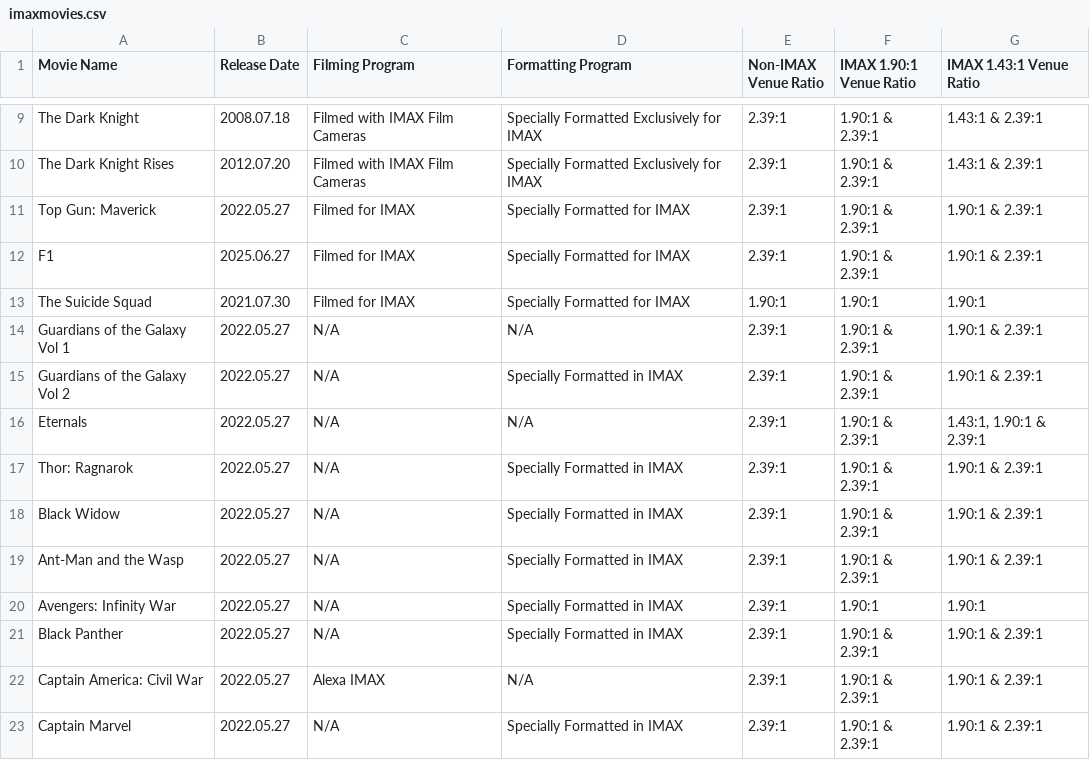
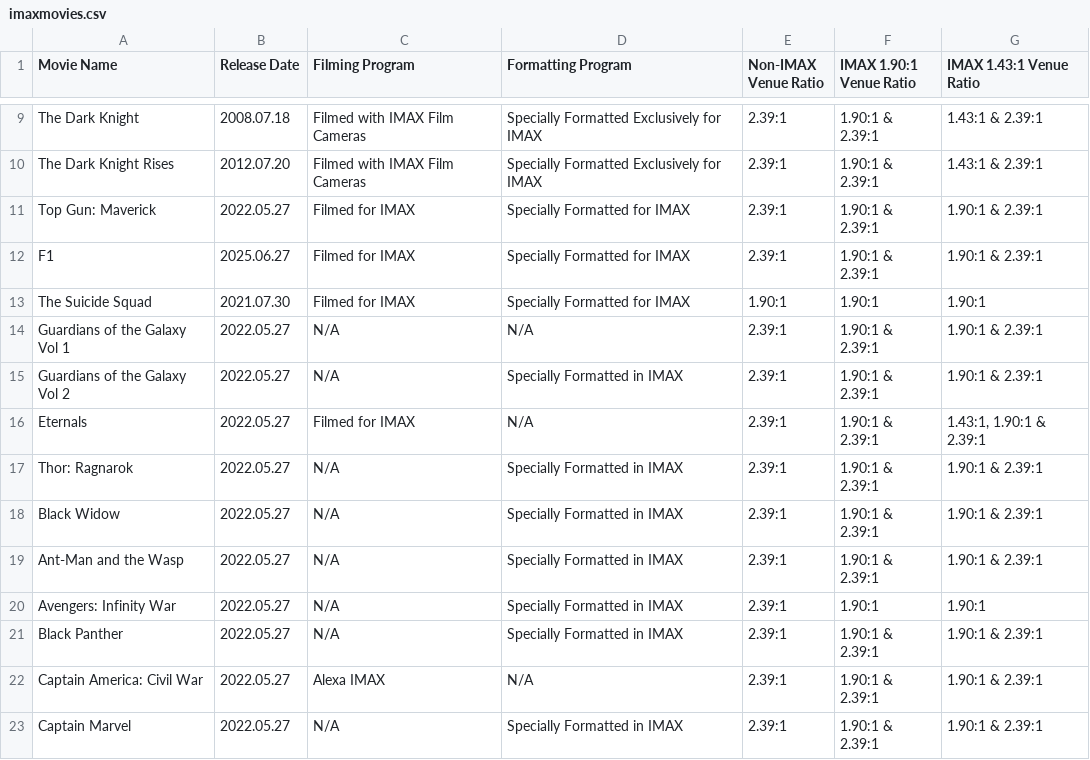
Before and after one commit to shreytyagi/shreytyagi, a CSV file: data/imaxmovies.csv, drawn as a sheet; only a part is shown, gaps mark what is left out.

```diff
--- a/data/imaxmovies.csv
+++ b/data/imaxmovies.csv
@@ -15,3 +15,3 @@
 "Guardians of the Galaxy Vol 2","2022.05.27","N/A","Specially Formatted in IMAX","2.39:1","1.90:1 & 2.39:1","1.90:1 & 2.39:1"
-"Eternals","2022.05.27","N/A","N/A","2.39:1","1.90:1 & 2.39:1","1.43:1, 1.90:1 & 2.39:1"
+"Eternals","2022.05.27","Filmed for IMAX","N/A","2.39:1","1.90:1 & 2.39:1","1.43:1, 1.90:1 & 2.39:1"
 "Thor: Ragnarok","2022.05.27","N/A","Specially Formatted in IMAX","2.39:1","1.90:1 & 2.39:1","1.90:1 & 2.39:1"
```
Also changed, not shown: index.csv, 2 other files.
